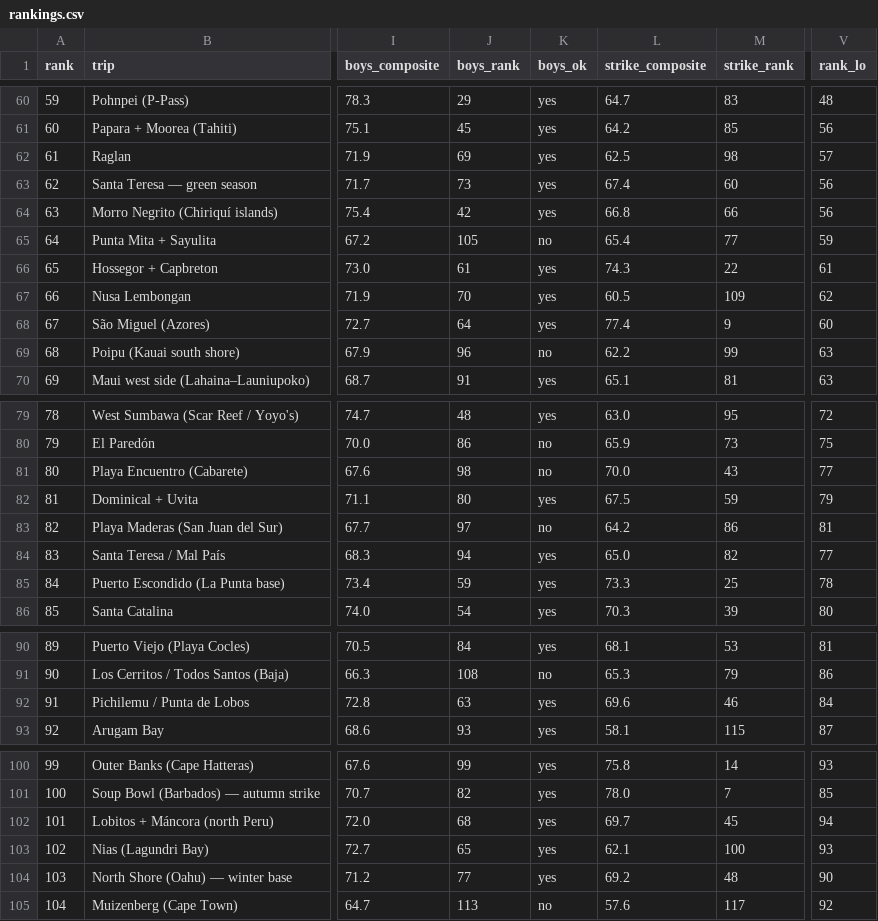
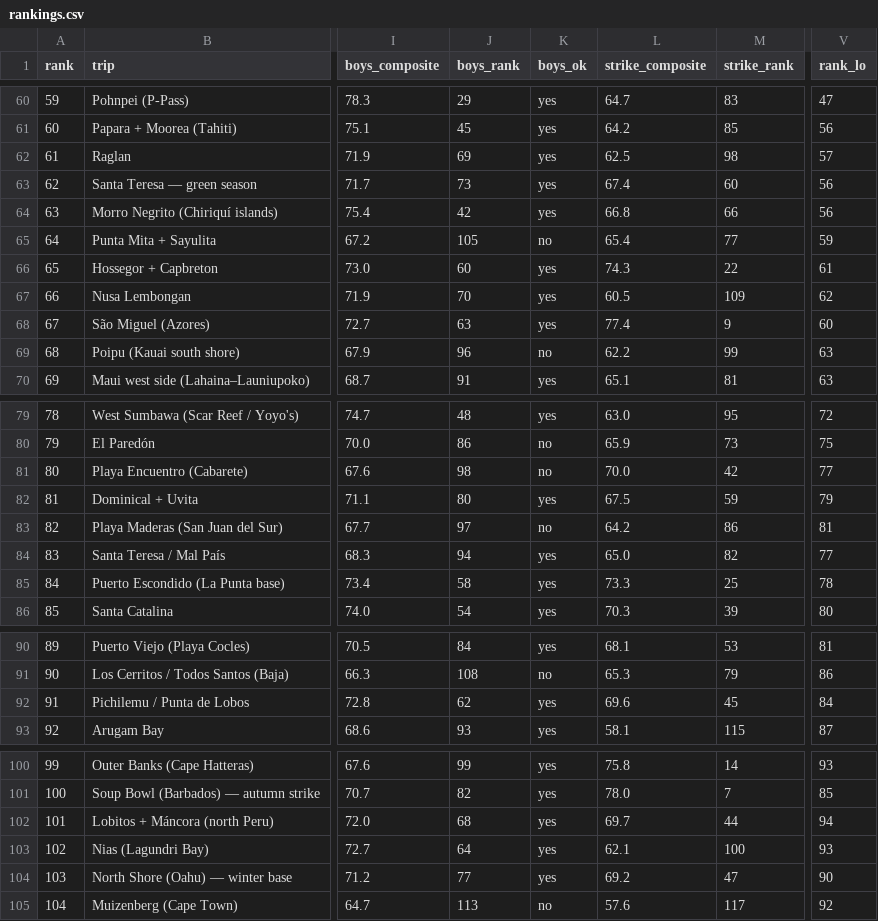
Before and after one commit to cduflo/surf-trip, a CSV file: rankings.csv, drawn as a sheet; only a part is shown, gaps mark what is left out; the diff covers the shown part only; the diff names each change by its address in the sheet, - before the commit and + after, or states it on an @@ line.

```diff
--- a/rankings.csv
+++ b/rankings.csv
-V60 (rank_lo): 48
+V60 (rank_lo): 47
-J66 (boys_rank): 61
+J66 (boys_rank): 60
-J68 (boys_rank): 64
+J68 (boys_rank): 63
-M81 (strike_rank): 43
+M81 (strike_rank): 42
-J85 (boys_rank): 59
+J85 (boys_rank): 58
-J92 (boys_rank): 63
+J92 (boys_rank): 62
-M92 (strike_rank): 46
+M92 (strike_rank): 45
-M102 (strike_rank): 45
+M102 (strike_rank): 44
-J103 (boys_rank): 65
+J103 (boys_rank): 64
-M104 (strike_rank): 48
+M104 (strike_rank): 47
```
Also changed, not shown: 1 added row, 1 removed row and 33 edited cells elsewhere in this file, 5 other files.
